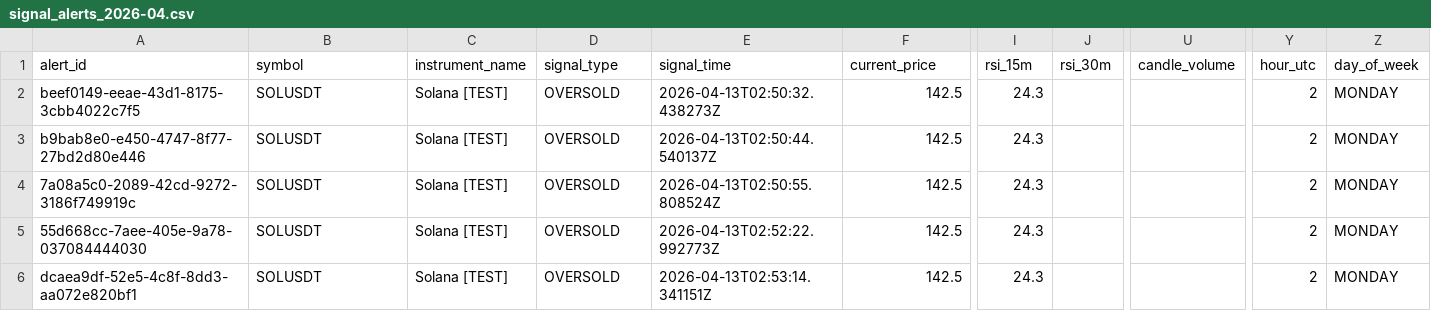
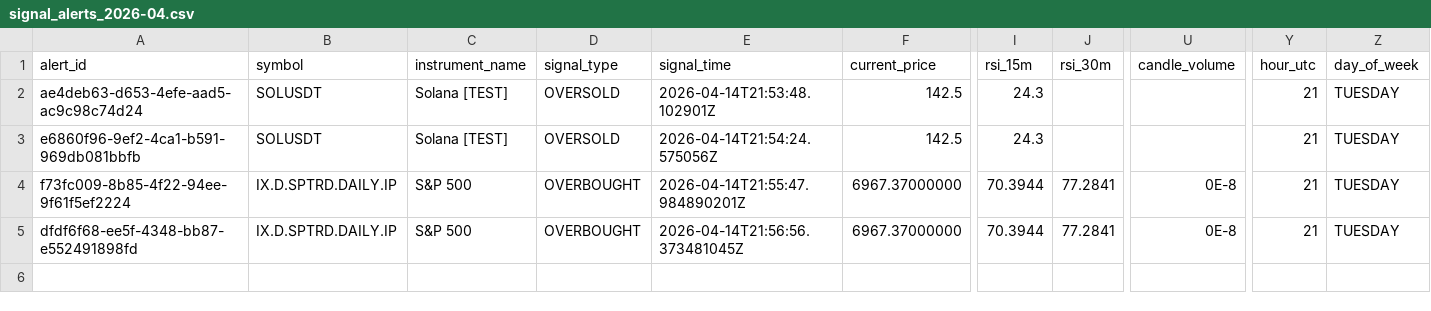
Before and after one commit to feistyfawnit/rsi-alert-service, a CSV file: signal_archive/signal_alerts_2026-04.csv, drawn as a sheet; only a part is shown, gaps mark what is left out; removed rows and columns are numbered as before the commit, all else as after; rows hold the shown columns only; the diff names each change by its address in the sheet, - before the commit and + after, or states it on an @@ line.

Commit message:
feat: add trend detection to suppress counter-trend signals
Problem: User losing money shorting RSI OVERBOUGHT in strong uptrends.

Solution:
- Track consecutive signals (3+ = strong trend, 12h timeout)
- Suppress counter-trend signals (no shorts in uptrend)
- TREND_BUY_DIP: RSI 40-55 pullback in uptrend
- TREND_SELL_RALLY: RSI 45-60 bounce in downtrend
- Tighter stops (0.5x) and 3:1 R:R for trend signals
- Notifications include trend context (🐂/🐻)

New: TrendDetectionService, SignalType.TREND_BUY_DIP/TREND_SELL_RALLY

```diff
--- a/signal_archive/signal_alerts_2026-04.csv
+++ b/signal_archive/signal_alerts_2026-04.csv
-A2 (alert_id): beef0149-eeae-43d1-8175-3cbb4022c7f5
+A2 (alert_id): ae4deb63-d653-4efe-aad5-ac9c98c74d24
-E2 (signal_time): 2026-04-13T02:50:32.438273Z
+E2 (signal_time): 2026-04-14T21:53:48.102901Z
-Y2:Y3 (hour_utc): 2
+Y2:Y3 (hour_utc): 21
-Z2:Z3 (day_of_week): MONDAY
+Z2:Z3 (day_of_week): TUESDAY
-A3 (alert_id): b9bab8e0-e450-4747-8f77-27bd2d80e446
+A3 (alert_id): e6860f96-9ef2-4ca1-b591-969db081bbfb
-E3 (signal_time): 2026-04-13T02:50:44.540137Z
+E3 (signal_time): 2026-04-14T21:54:24.575056Z
-row 4: 7a08a5c0-2089-42cd-9272-3186f749919c | SOLUSDT | Solana [TEST] | OVERSOLD | 2026-04-13T02:50:55.808524Z | 142.5 | 24.3 |  |  | 2 | MONDAY
-row 5: 55d668cc-7aee-405e-9a78-037084444030 | SOLUSDT | Solana [TEST] | OVERSOLD | 2026-04-13T02:52:22.992773Z | 142.5 | 24.3 |  |  | 2 | MONDAY
-row 6: dcaea9df-52e5-4c8f-8dd3-aa072e820bf1 | SOLUSDT | Solana [TEST] | OVERSOLD | 2026-04-13T02:53:14.341151Z | 142.5 | 24.3 |  |  | 2 | MONDAY
+row 4: f73fc009-8b85-4f22-94ee-9f61f5ef2224 | IX.D.SPTRD.DAILY.IP | S&P 500 | OVERBOUGHT | 2026-04-14T21:55:47.984890201Z | 6967.37000000 | 70.3944 | 77.2841 | 0E-8 | 21 | TUESDAY
+row 5: dfdf6f68-ee5f-4348-bb87-e552491898fd | IX.D.SPTRD.DAILY.IP | S&P 500 | OVERBOUGHT | 2026-04-14T21:56:56.373481045Z | 6967.37000000 | 70.3944 | 77.2841 | 0E-8 | 21 | TUESDAY
```
Also changed, not shown: 9 other files.
